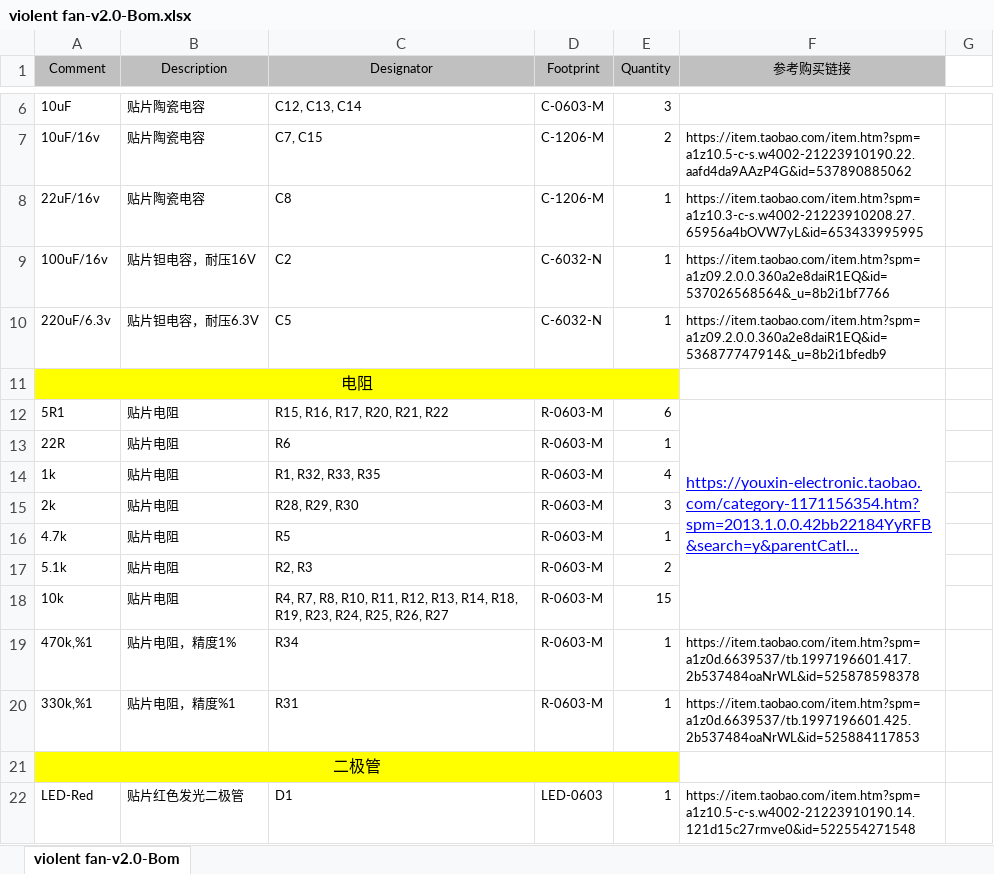
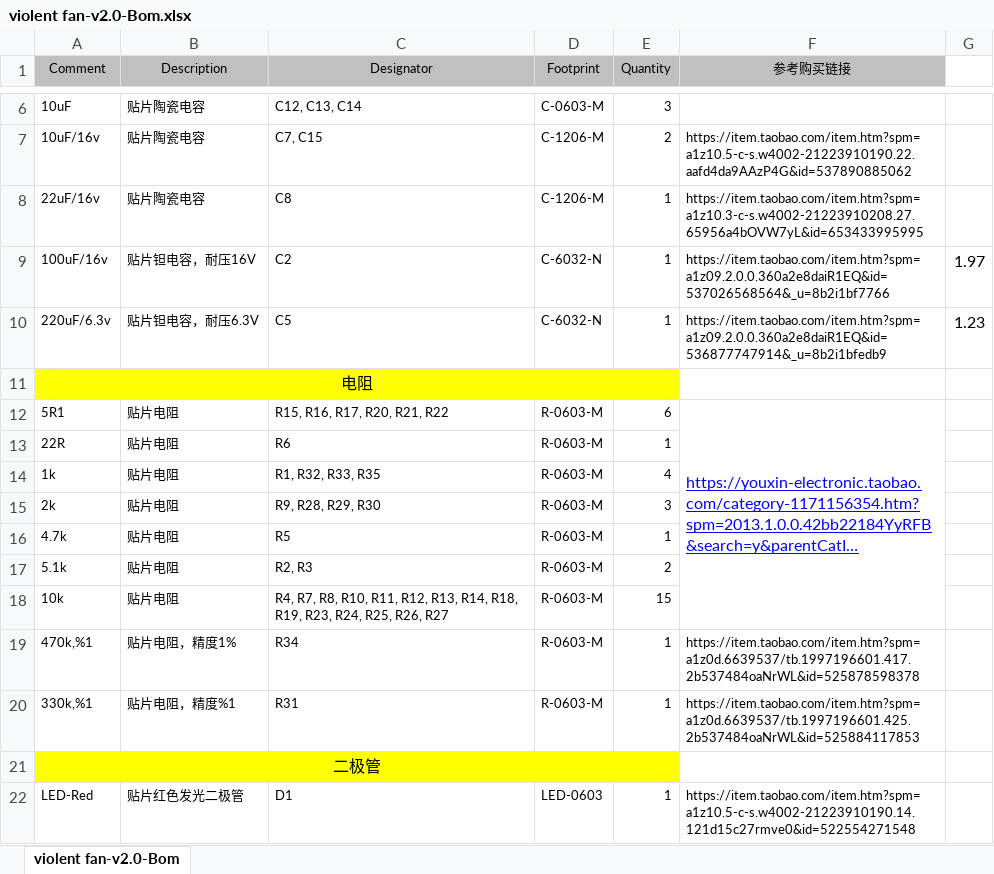
Before and after one commit to ZeekiChen/Violent-fan-v2.0, an Excel workbook: HARDWARE/violent fan-v2.0-Bom.xlsx, sheet violent fan-v2.0-Bom, drawn as a sheet; only a part is shown, gaps mark what is left out; long unchanged cells end in …; values as stored, in another font and other column widths than the file's, no borders; the diff covers the shown part only; the diff names each change by its address in the sheet, - before the commit and + after, or states it on an @@ line.

```diff
--- a/HARDWARE/violent fan-v2.0-Bom.xlsx (sheet violent fan-v2.0-Bom)
+++ b/HARDWARE/violent fan-v2.0-Bom.xlsx (sheet violent fan-v2.0-Bom)
-G9: (empty)
+G9: 1.97
-G10: (empty)
+G10: 1.23
-C15 (Designator): R28, R29, R30
+C15 (Designator): R9, R28, R29, R30
```
Also changed, not shown: 10 edited cells elsewhere in this sheet.
